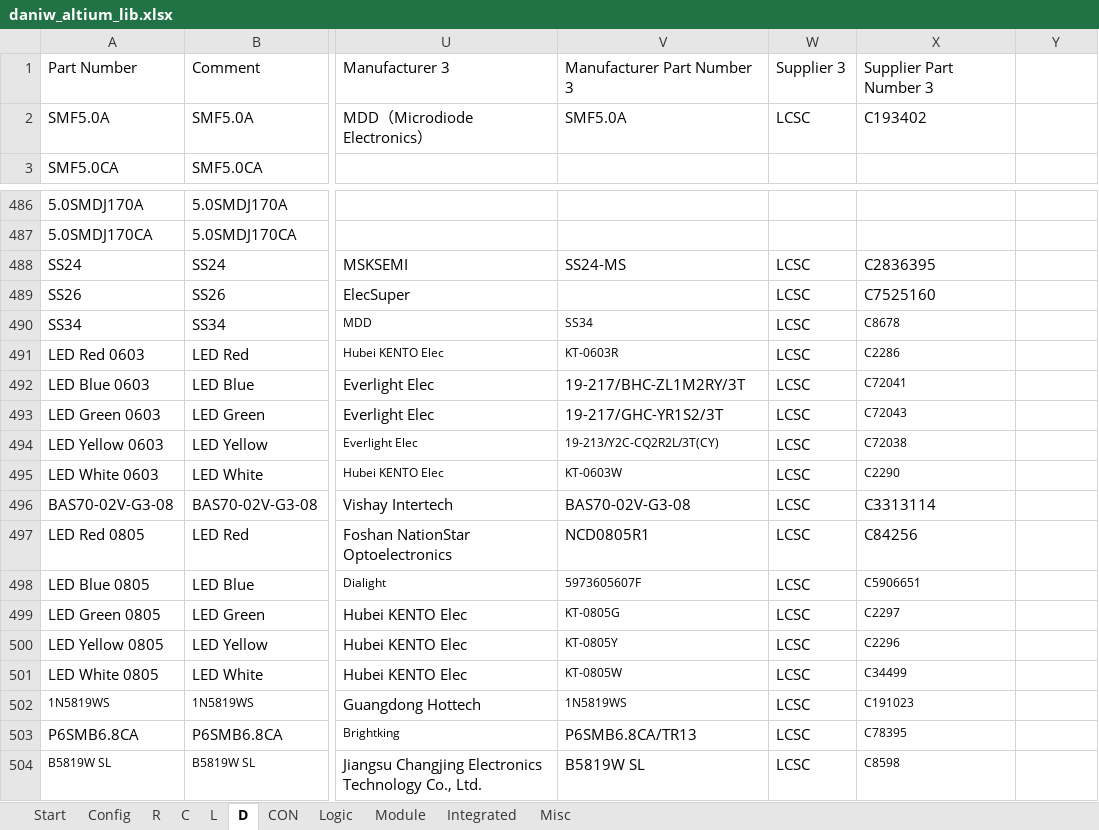
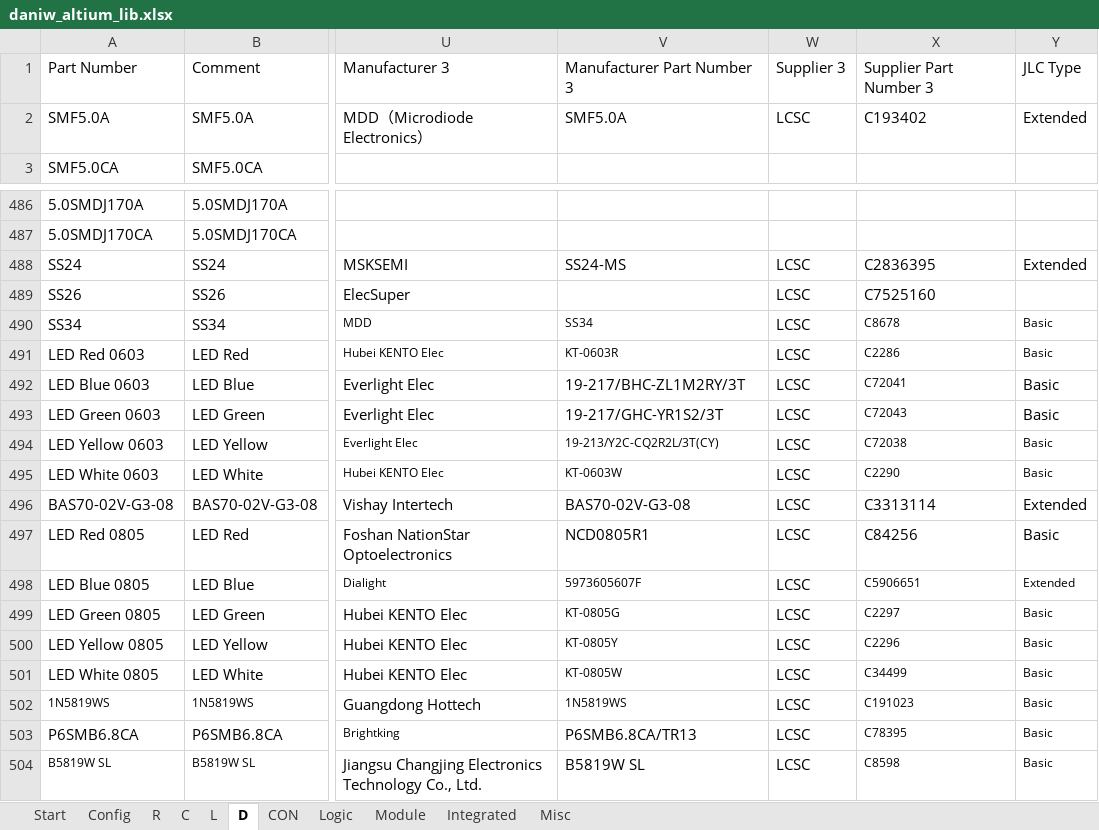
Before and after one commit to daniw/daniw_altium_lib, an Excel workbook: daniw_altium_lib.xlsx, sheet D, drawn as a sheet; only a part is shown, gaps mark what is left out; values as stored, in another font and other column widths than the file's, no borders; the diff names each change by its address in the sheet, - before the commit and + after, or states it on an @@ line.

Commit message:
Column JLC Type added

```diff
--- a/daniw_altium_lib.xlsx (sheet D)
+++ b/daniw_altium_lib.xlsx (sheet D)
-Y1: (empty)
+Y1: JLC Type
-Y2: (empty)
+Y2: Extended
-Y488: (empty)
+Y488: Extended
-Y490:Y495: (empty)
+Y490:Y495: Basic
-Y496: (empty)
+Y496: Extended
-Y497: (empty)
+Y497: Basic
-Y498: (empty)
+Y498: Extended
-Y499:Y504: (empty)
+Y499:Y504: Basic
```
Also changed, not shown: sheet R, sheet Module, sheet Logic, sheet Misc, sheet L, sheet Integrated, 2 more sheets.
